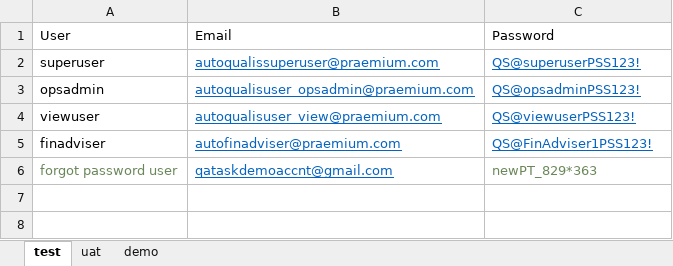
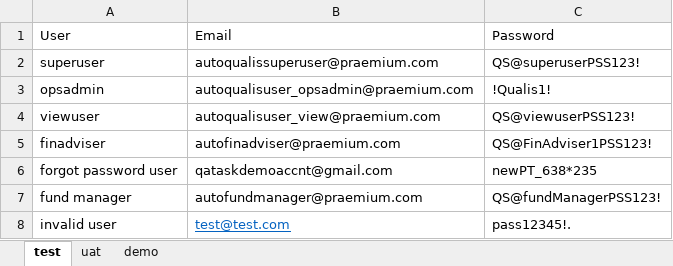
Before and after one commit to TataNav/QualisAutomationProject, an Excel workbook: WebAutomationModule/src/main/resources/qualis_users_credentials.xlsx, sheet test, drawn as a sheet; values as stored, in another font and other column widths than the file's, no borders; the diff names each change by its address in the sheet, - before the commit and + after, or states it on an @@ line.

```diff
--- a/WebAutomationModule/src/main/resources/qualis_users_credentials.xlsx (sheet test)
+++ b/WebAutomationModule/src/main/resources/qualis_users_credentials.xlsx (sheet test)
@@ B2:C5 underline: on → off, text colour: #0563C1 → black @@
-C3: QS@opsadminPSS123!
+C3: !Qualis1!
-A6 text colour: #6A8759
+A6 text colour: black
@@ B6 underline: on → off, text colour: #0563C1 → black @@
-C6: newPT_829*363
+C6: newPT_638*235
-C6 text colour: #6A8759
+C6 text colour: black
+row 7: fund manager | autofundmanager@praemium.com | QS@fundManagerPSS123!
+row 8: invalid user | test@test.com | pass12345!.
```
Also changed, not shown: WebAutomationModule/target/classes/qualis_users_credentials.xlsx, 49 other files.
